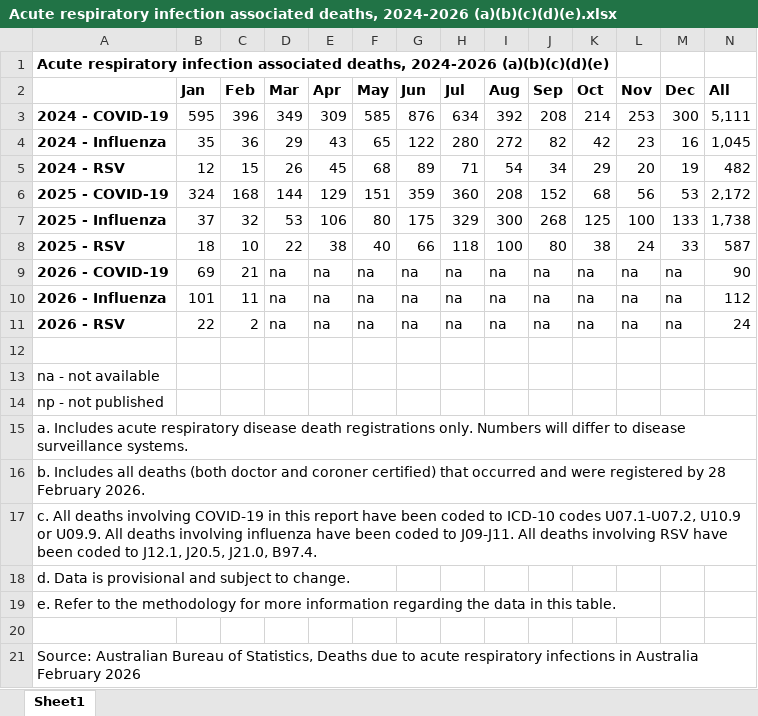
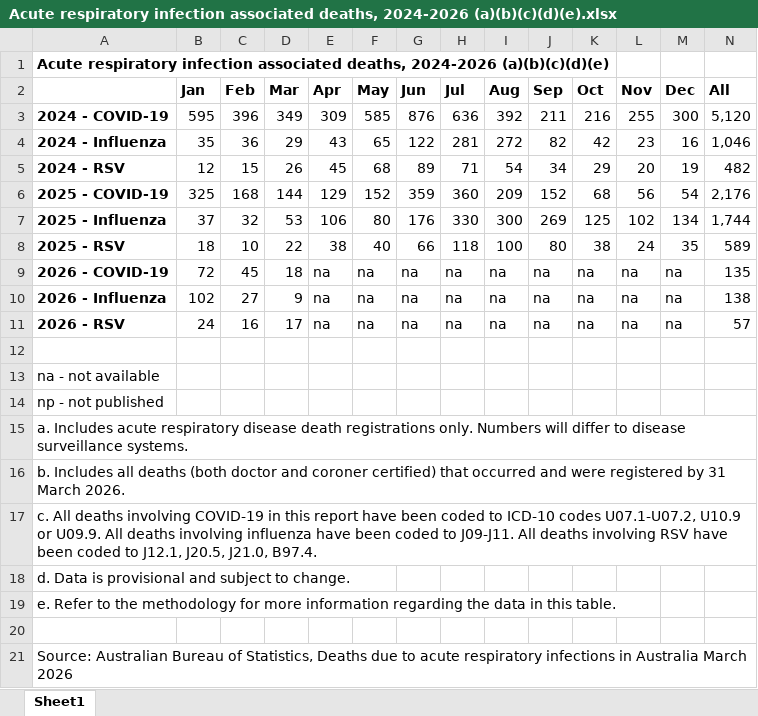
Before and after one commit to Mike-Honey/covid-19-au-vaccinations, an Excel workbook: Acute respiratory infection associated deaths, 2024-2026 (a)(b)(c)(d)(e).xlsx, sheet Sheet1, drawn as a sheet; values as stored, in another font and other column widths than the file's, no borders; the diff names each change by its address in the sheet, - before the commit and + after, or states it on an @@ line.

Commit message:
ABS ARI March 2026 update

```diff
--- a/Acute respiratory infection associated deaths, 2024-2026 (a)(b)(c)(d)(e).xlsx (sheet Sheet1)
+++ b/Acute respiratory infection associated deaths, 2024-2026 (a)(b)(c)(d)(e).xlsx (sheet Sheet1)
-H3 (Jul): 634
+H3 (Jul): 636
-J3 (Sep): 208
+J3 (Sep): 211
-K3 (Oct): 214
+K3 (Oct): 216
-L3 (Nov): 253
+L3 (Nov): 255
-N3 (All): 5,111
+N3 (All): 5,120
-H4 (Jul): 280
+H4 (Jul): 281
-N4 (All): 1,045
+N4 (All): 1,046
-B6 (Jan): 324
+B6 (Jan): 325
-F6 (May): 151
+F6 (May): 152
-I6 (Aug): 208
+I6 (Aug): 209
-M6 (Dec): 53
+M6 (Dec): 54
-N6 (All): 2,172
+N6 (All): 2,176
-G7 (Jun): 175
+G7 (Jun): 176
-H7 (Jul): 329
+H7 (Jul): 330
-J7 (Sep): 268
+J7 (Sep): 269
-L7 (Nov): 100
+L7 (Nov): 102
-M7 (Dec): 133
+M7 (Dec): 134
-N7 (All): 1,738
+N7 (All): 1,744
-M8 (Dec): 33
+M8 (Dec): 35
-N8 (All): 587
+N8 (All): 589
-B9 (Jan): 69
+B9 (Jan): 72
-C9 (Feb): 21
+C9 (Feb): 45
-D9 (Mar): na
+D9 (Mar): 18
-N9 (All): 90
+N9 (All): 135
-B10 (Jan): 101
+B10 (Jan): 102
-C10 (Feb): 11
+C10 (Feb): 27
-D10 (Mar): na
+D10 (Mar): 9
-N10 (All): 112
+N10 (All): 138
-B11 (Jan): 22
+B11 (Jan): 24
-C11 (Feb): 2
+C11 (Feb): 16
-D11 (Mar): na
+D11 (Mar): 17
-N11 (All): 24
+N11 (All): 57
-A16: …registered by 28 February 2026.
+A16: …registered by 31 March 2026.
-A21: …in Australia February 2026
+A21: …in Australia March 2026
```
